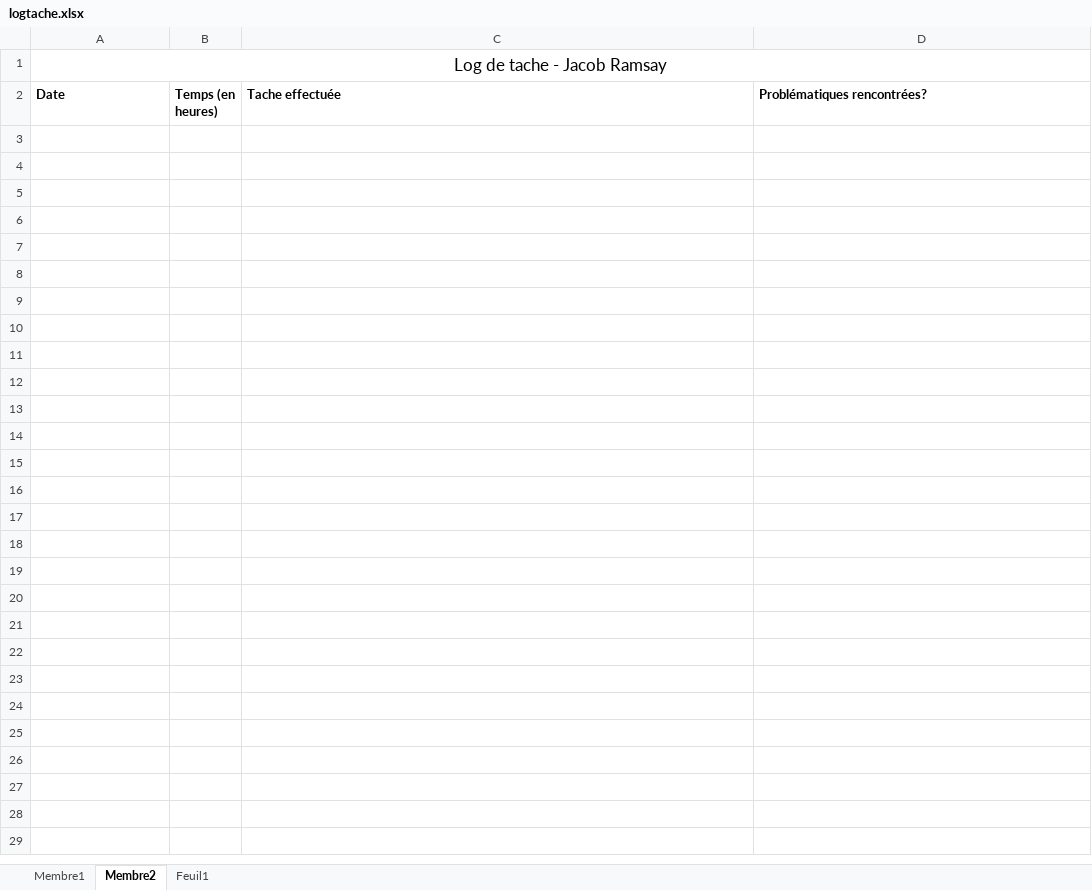
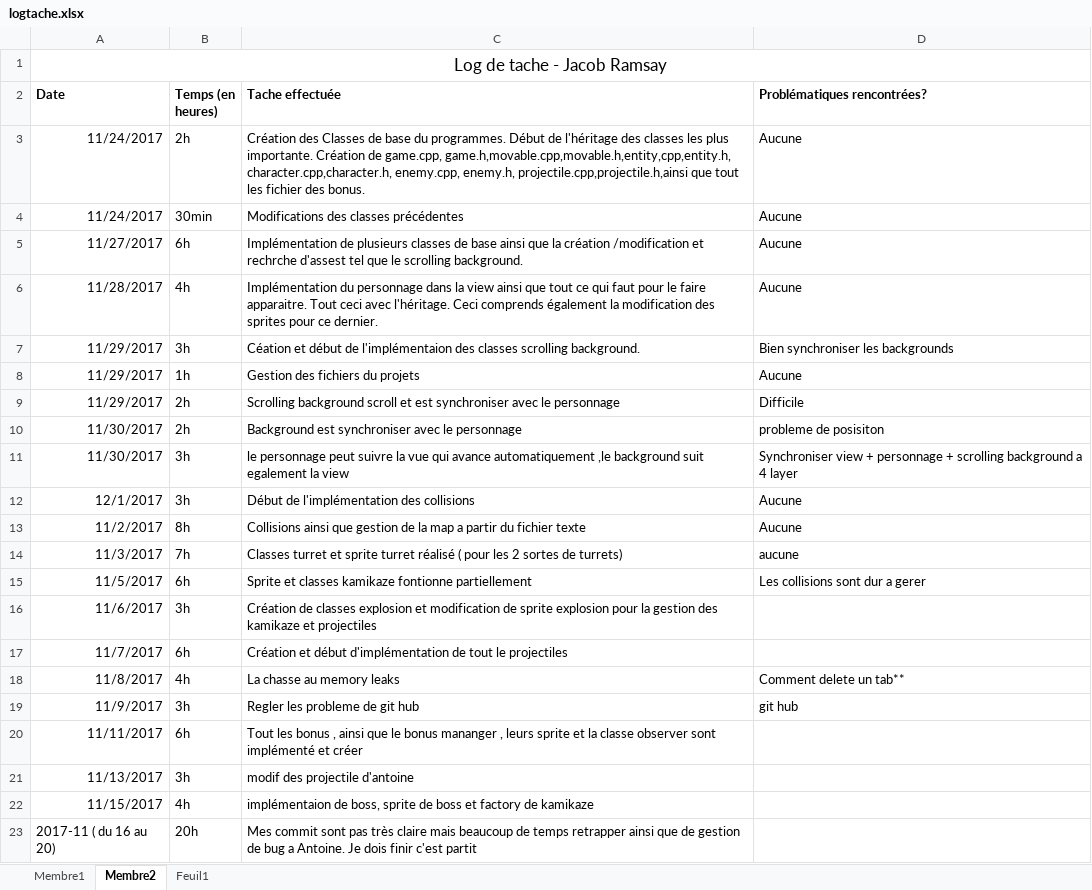
Before and after one commit to titoine9912/TP3ProgJeux, an Excel workbook: logtache.xlsx, sheet Membre2, drawn as a sheet; values as stored, in another font and other column widths than the file's, no borders; the diff names each change by its address in the sheet, - before the commit and + after, or states it on an @@ line.

Commit message:
dwadaw

```diff
--- a/logtache.xlsx (sheet Membre2)
+++ b/logtache.xlsx (sheet Membre2)
+row 3: 11/24/2017 | 2h | Création des Classes de base du programmes. Début de l'héritage des classes les plus importante. Création de game.cpp, game.h,movable.cpp,movable.h,entity,cpp,entity.h, character.cpp,character.h, enemy.cpp, enemy.h, projectile.cpp,projectile.h,ainsi que tout les fichier des bonus. | Aucune
+row 4: 11/24/2017 | 30min | Modifications des classes précédentes | Aucune
+row 5: 11/27/2017 | 6h | Implémentation de plusieurs classes de base ainsi que la création /modification et rechrche d'assest tel que le scrolling background. | Aucune
+row 6: 11/28/2017 | 4h | Implémentation du personnage dans la view ainsi que tout ce qui faut pour le faire apparaitre. Tout ceci avec l'héritage. Ceci comprends également la modification des sprites pour ce dernier. | Aucune
+row 7: 11/29/2017 | 3h | Céation et début de l'implémentaion des classes scrolling background. | Bien synchroniser les backgrounds
+row 8: 11/29/2017 | 1h | Gestion des fichiers du projets | Aucune
+row 9: 11/29/2017 | 2h | Scrolling background scroll et est synchroniser avec le personnage | Difficile
+row 10: 11/30/2017 | 2h | Background est synchroniser avec le personnage | probleme de posisiton
+row 11: 11/30/2017 | 3h | le personnage peut suivre la vue qui avance automatiquement ,le background suit egalement la view | Synchroniser view + personnage + scrolling background a 4 layer
+row 12: 12/1/2017 | 3h | Début de l'implémentation des collisions | Aucune
+row 13: 11/2/2017 | 8h | Collisions ainsi que gestion de la map a partir du fichier texte | Aucune
+row 14: 11/3/2017 | 7h | Classes turret et sprite turret réalisé ( pour les 2 sortes de turrets) | aucune
+row 15: 11/5/2017 | 6h | Sprite et classes kamikaze fontionne partiellement | Les collisions sont dur a gerer
+row 16: 11/6/2017 | 3h | Création de classes explosion et modification de sprite explosion pour la gestion des kamikaze et projectiles
+row 17: 11/7/2017 | 6h | Création et début d'implémentation de tout le projectiles
+row 18: 11/8/2017 | 4h | La chasse au memory leaks | Comment delete un tab**
+row 19: 11/9/2017 | 3h | Regler les probleme de git hub | git hub
+row 20: 11/11/2017 | 6h | Tout les bonus , ainsi que le bonus mananger , leurs sprite et la classe observer sont implémenté et créer
+row 21: 11/13/2017 | 3h | modif des projectile d'antoine
+row 22: 11/15/2017 | 4h | implémentaion de boss, sprite de boss et factory de kamikaze
+row 23: 2017-11 ( du 16 au 20) | 20h | Mes commit sont pas très claire mais beaucoup de temps retrapper ainsi que de gestion de bug a Antoine. Je dois finir c'est partit
```
